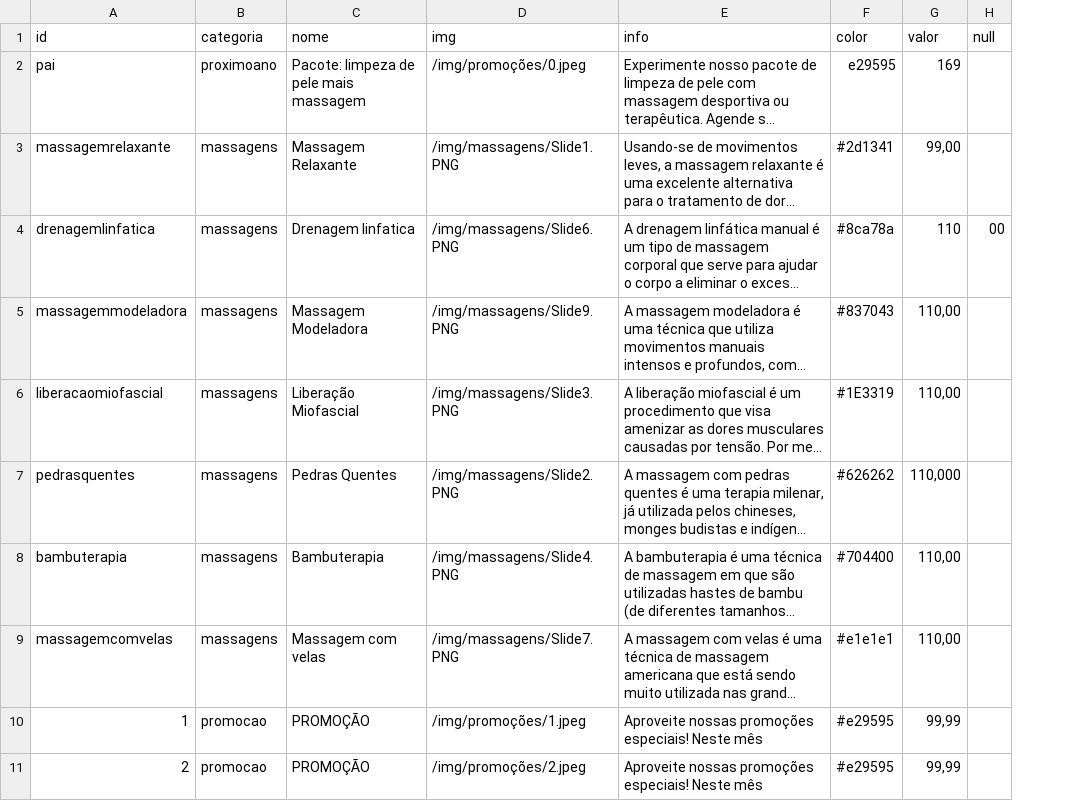
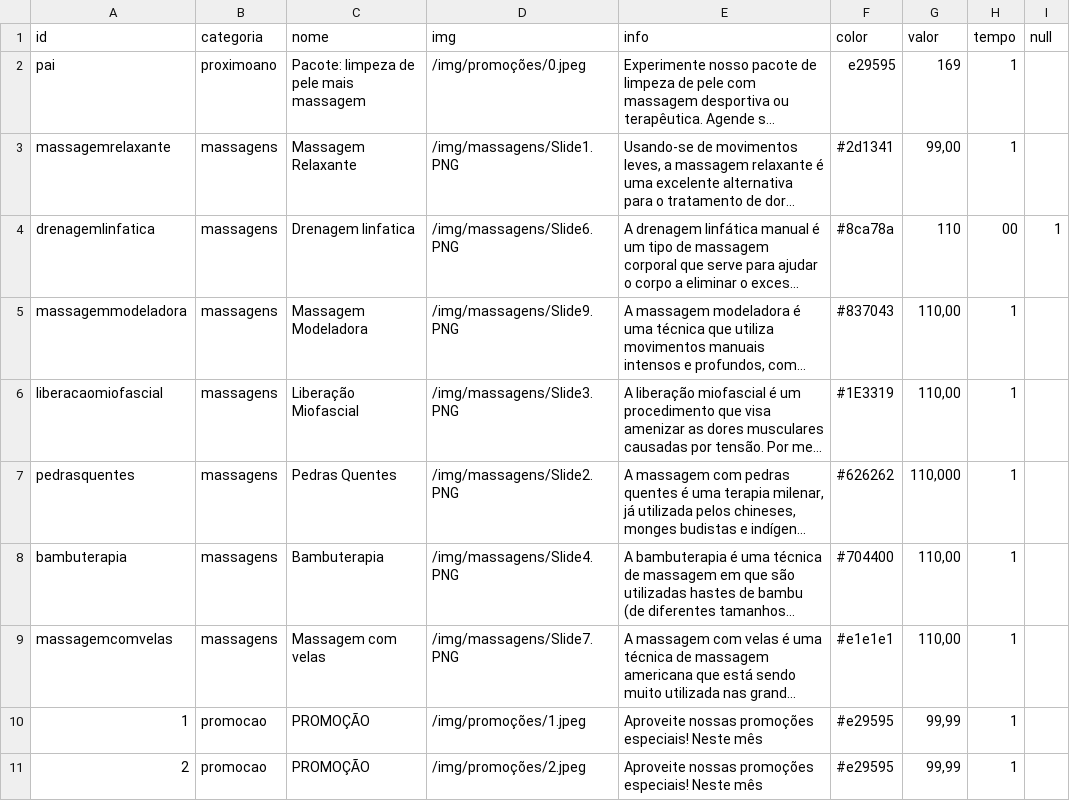
Before and after one commit to AliferSouza/spateste, a CSV file: data/massagens/massagens.csv, drawn as a sheet; only a part is shown; long unchanged cells end in …; addresses are those after the commit; the diff names each change by its address in the sheet, - before the commit and + after, or states it on an @@ line.

```diff
--- a/data/massagens/massagens.csv
+++ b/data/massagens/massagens.csv
+column H (tempo), rows 2-11: 1 | 1 | 00 | 1 | 1 | 1 | 1 | 1 | 1 | 1
-I4 (null): 00
+I4 (null): 1
```
Also changed, not shown: 6 other files.
